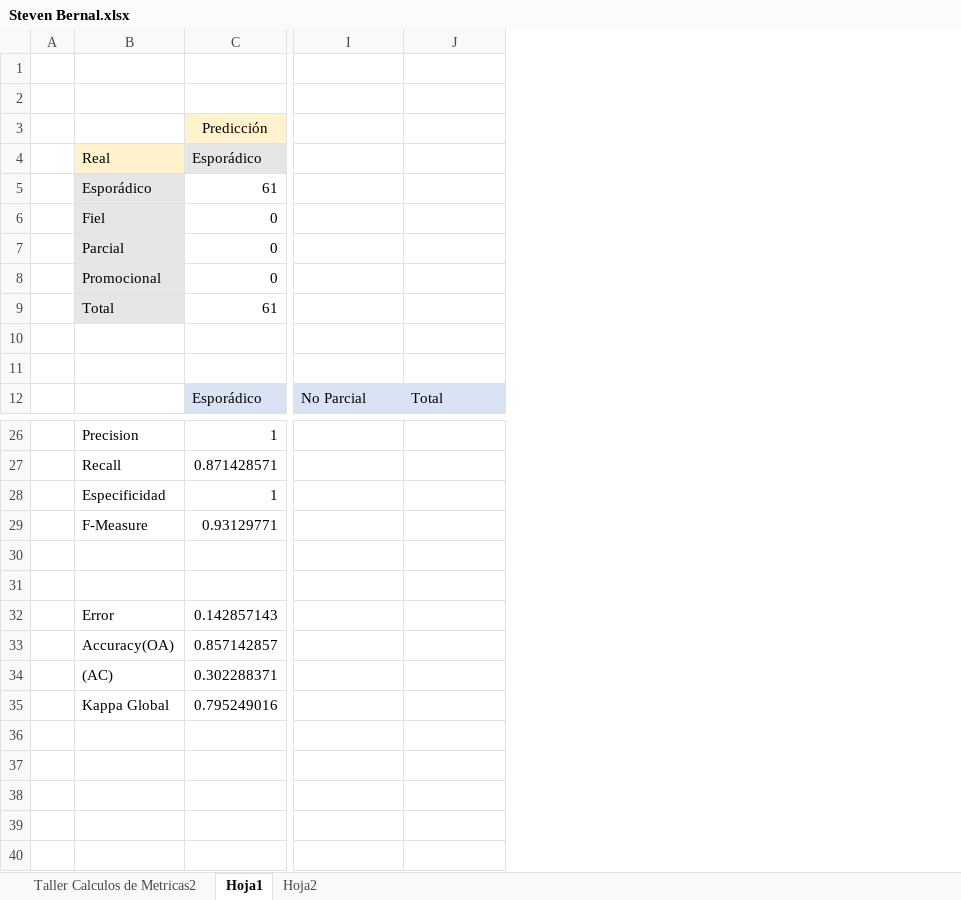
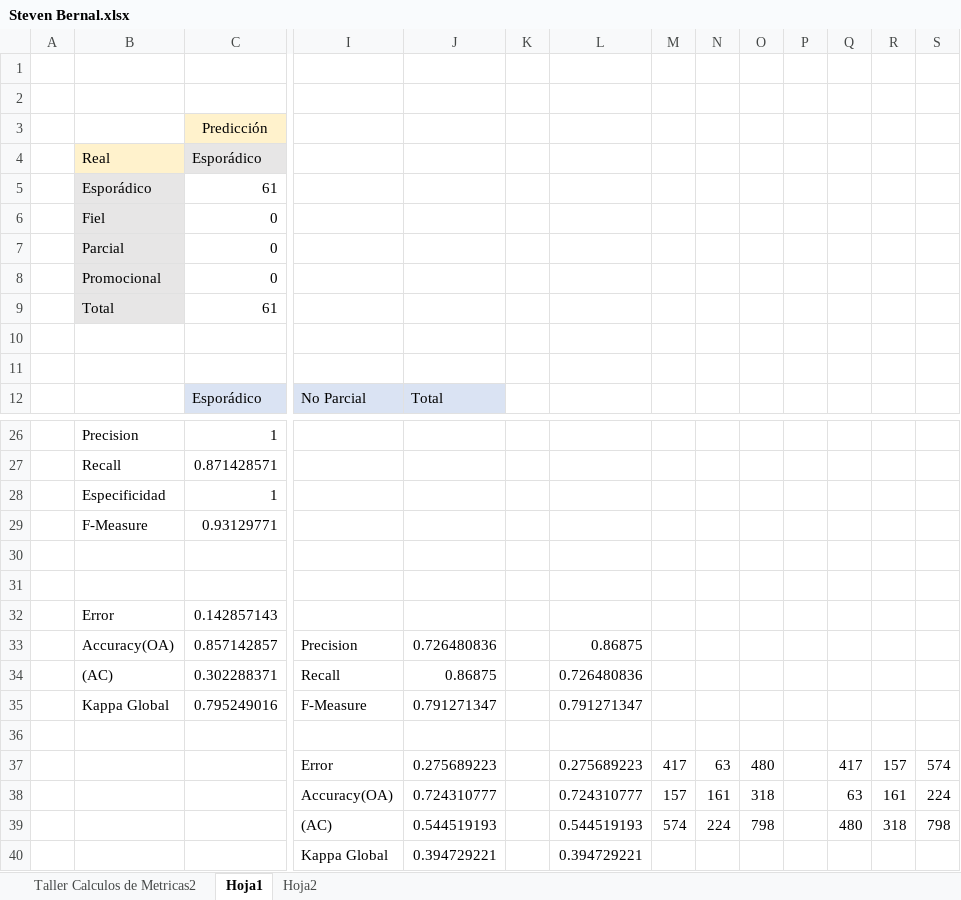
Before and after one commit to Kaiziferr/CursoAnalitica, an Excel workbook: Steven Bernal.xlsx, sheet Hoja1, drawn as a sheet; only a part is shown, gaps mark what is left out; values as stored, in another font and other column widths than the file's, no borders; addresses are those after the commit; rows hold the shown columns only; the diff names each change by its address in the sheet, - before the commit and + after, or states it on an @@ line.

Commit message:
comit parcial

```diff
--- a/Steven Bernal.xlsx (sheet Hoja1)
+++ b/Steven Bernal.xlsx (sheet Hoja1)
+column K, empty
+column L, rows 33-34: 0.86875 | 0.726480836
+column M, empty
+column N, empty
+column O, empty
+column P, empty
+column Q, empty
+column R, empty
+column S, empty
-I33: (empty)
+I33: Precision
-J33: (empty)
+J33: 0.726480836
-I34: (empty)
+I34: Recall
-J34: (empty)
+J34: 0.86875
+row 35:  | Kappa Global | 0.795249016 | F-Measure | 0.791271347 |  | 0.791271347
-row 36:  | Kappa Global | 0.795249016
+row 36: (empty)
+row 37:  |  |  | Error | 0.275689223 |  | 0.275689223 | 417 | 63 | 480 |  | 417 | 157 | 574
+row 38:  |  |  | Accuracy(OA) | 0.724310777 |  | 0.724310777 | 157 | 161 | 318 |  | 63 | 161 | 224
+row 39:  |  |  | (AC) | 0.544519193 |  | 0.544519193 | 574 | 224 | 798 |  | 480 | 318 | 798
+row 40:  |  |  | Kappa Global | 0.394729221 |  | 0.394729221
```
Also changed, not shown: 3 other files.
